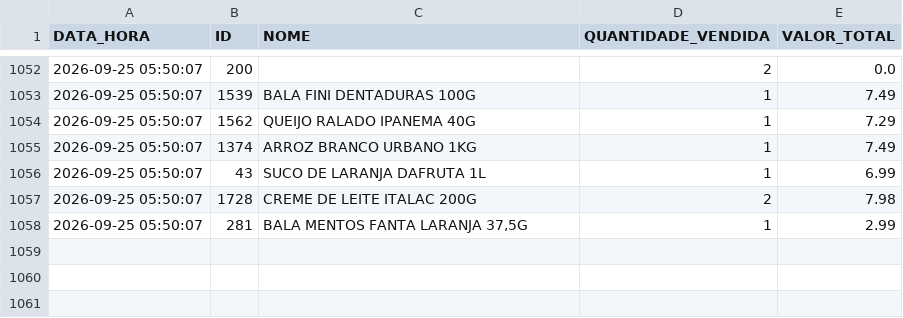
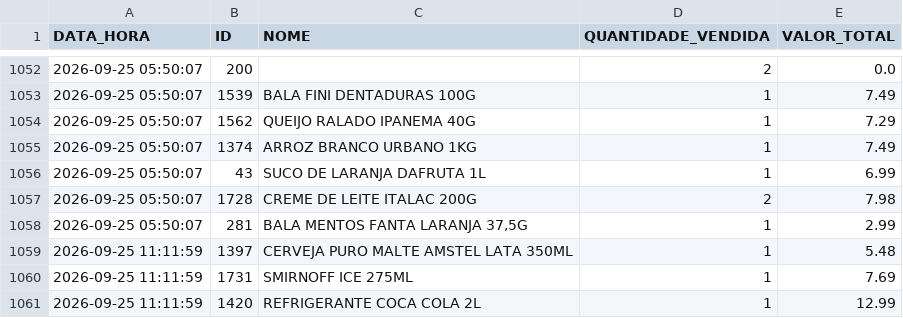
Before and after one commit to HugoSMonteiro/PesquisaMercado, a CSV file: vendas_acumuladas.csv, drawn as a sheet; only a part is shown, gaps mark what is left out.

```diff
--- a/vendas_acumuladas.csv
+++ b/vendas_acumuladas.csv
@@ -1058 +1058,4 @@ DATA_HORA;ID;NOME;QUANTIDADE_VENDIDA;VALOR_TOTAL
 2026-09-25 05:50:07;281;BALA MENTOS FANTA LARANJA 37,5G;1;2.99
+2026-09-25 11:11:59;1397;CERVEJA PURO MALTE AMSTEL LATA 350ML;1;5.48
+2026-09-25 11:11:59;1731;SMIRNOFF ICE  275ML;1;7.69
+2026-09-25 11:11:59;1420;REFRIGERANTE COCA COLA 2L;1;12.99
```
Also changed, not shown: movimentacoes.csv, 1 other file.
